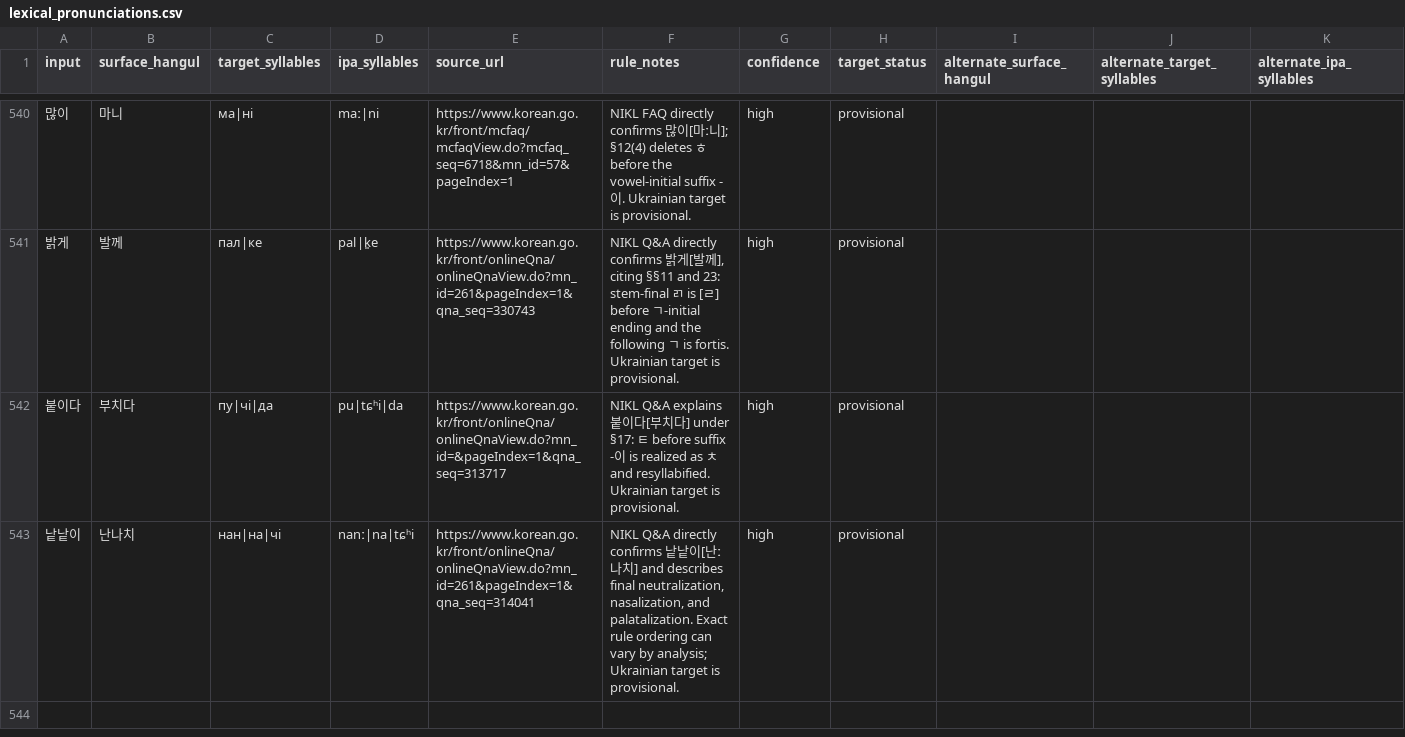
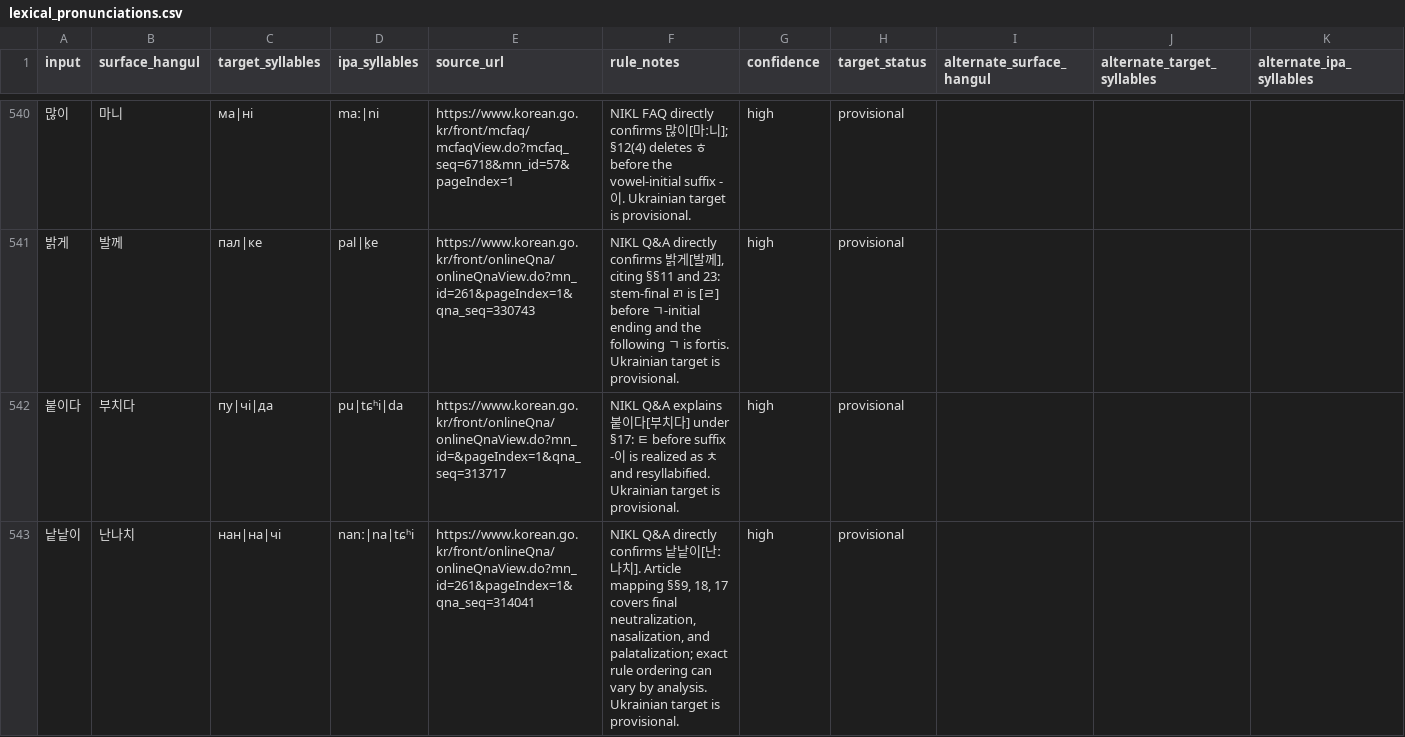
Before and after one commit to ClippyFirst/Korean-Ukrainian-Phonetic-System, a CSV file: data/korean/lexical_pronunciations.csv, drawn as a sheet; only a part is shown, gaps mark what is left out; the diff names each change by its address in the sheet, - before the commit and + after, or states it on an @@ line.

Commit message:
docs: refresh lexical evidence traceability snapshot

```diff
--- a/data/korean/lexical_pronunciations.csv
+++ b/data/korean/lexical_pronunciations.csv
-F543 (rule_notes): …나치] and describes final neutralization, nasalization, and palatalization. Exact rule ordering can vary by analysis; Ukrainian target…
+F543 (rule_notes): …나치]. Article mapping §§9, 18, 17 covers final neutralization, nasalization, and palatalization; exact rule ordering can vary by analysis. Ukrainian target…
```
Also changed, not shown: 1 other file.
